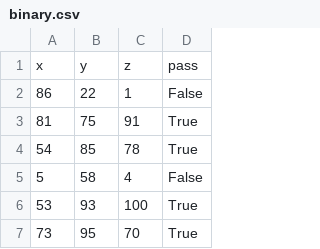
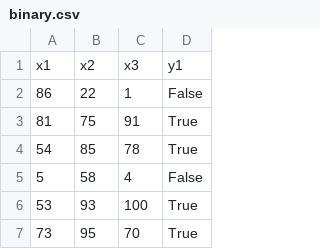
Before and after one commit to RaillyLinker/Python_TorchTutorial, a CSV file: _datasets/binary.csv, drawn as a sheet; only a part is shown.

Commit message:
binary classification 샘플 추가

```diff
--- a/_datasets/binary.csv
+++ b/_datasets/binary.csv
@@ -1,2 +1,2 @@
-x,y,z,pass
+x1,x2,x3,y1
 86,22,1,False
```
Also changed, not shown: 8 other files.
